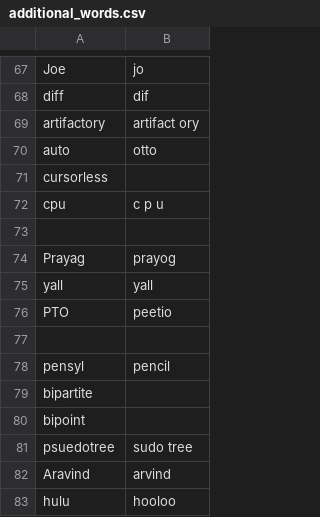
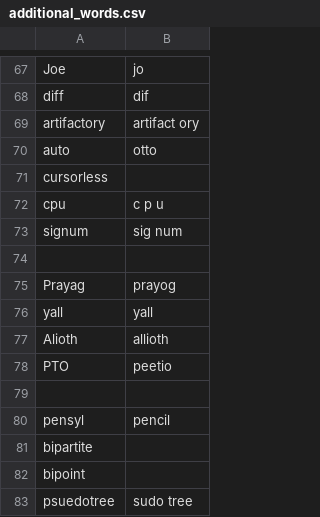
Before and after one commit to tpensyl/knausj_talon, a CSV file: settings/additional_words.csv, drawn as a sheet; only a part is shown, gaps mark what is left out; the shorter side is filled out with more unchanged rows; the diff names each change by its address in the sheet, - before the commit and + after, or states it on an @@ line.

```diff
--- a/settings/additional_words.csv
+++ b/settings/additional_words.csv
+row 73: signum | sig num
+row 77: Alioth | allioth
```
Also changed, not shown: settings/file_extensions.csv, settings/words_to_replace.csv, 4 other files.
